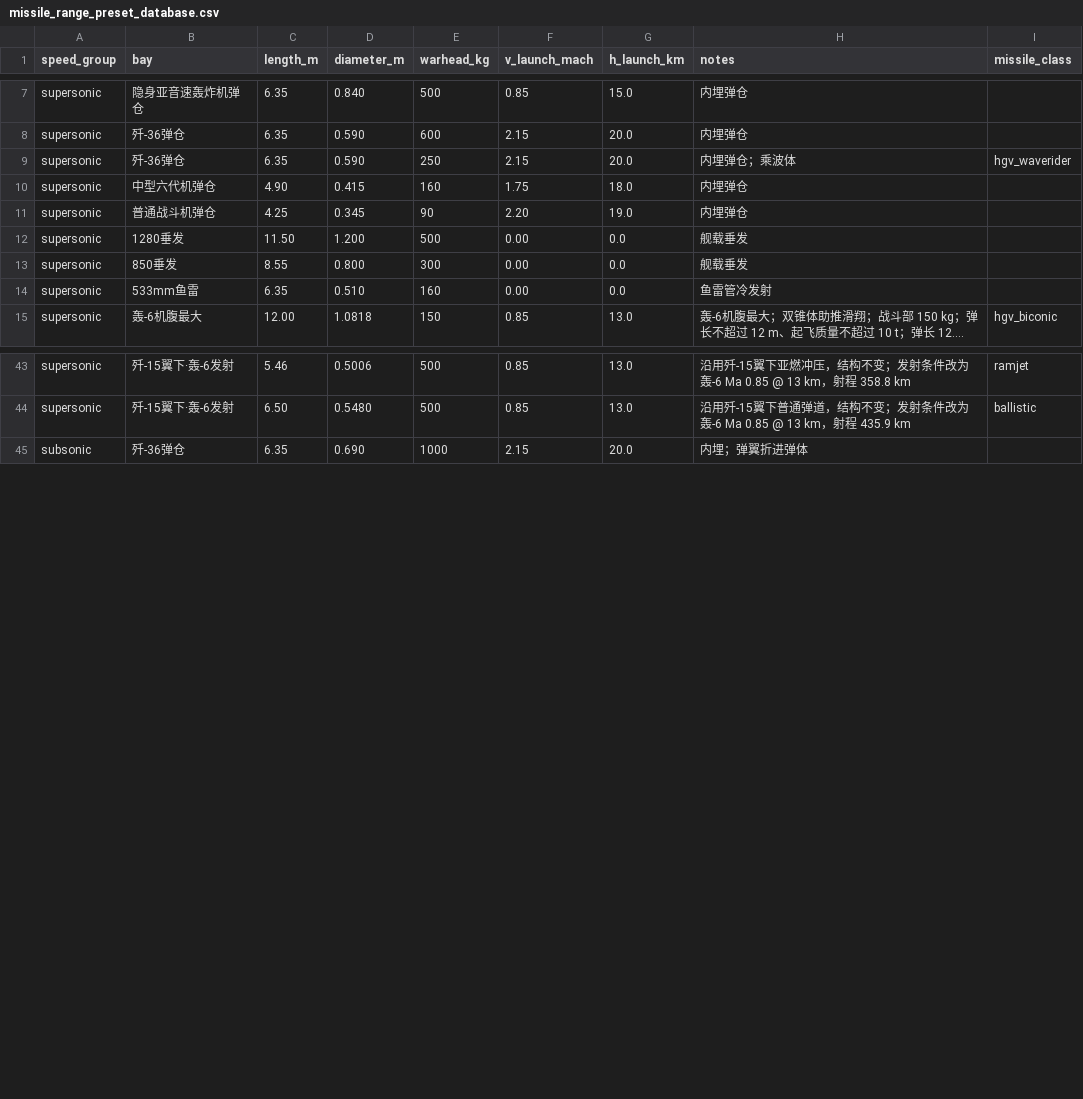
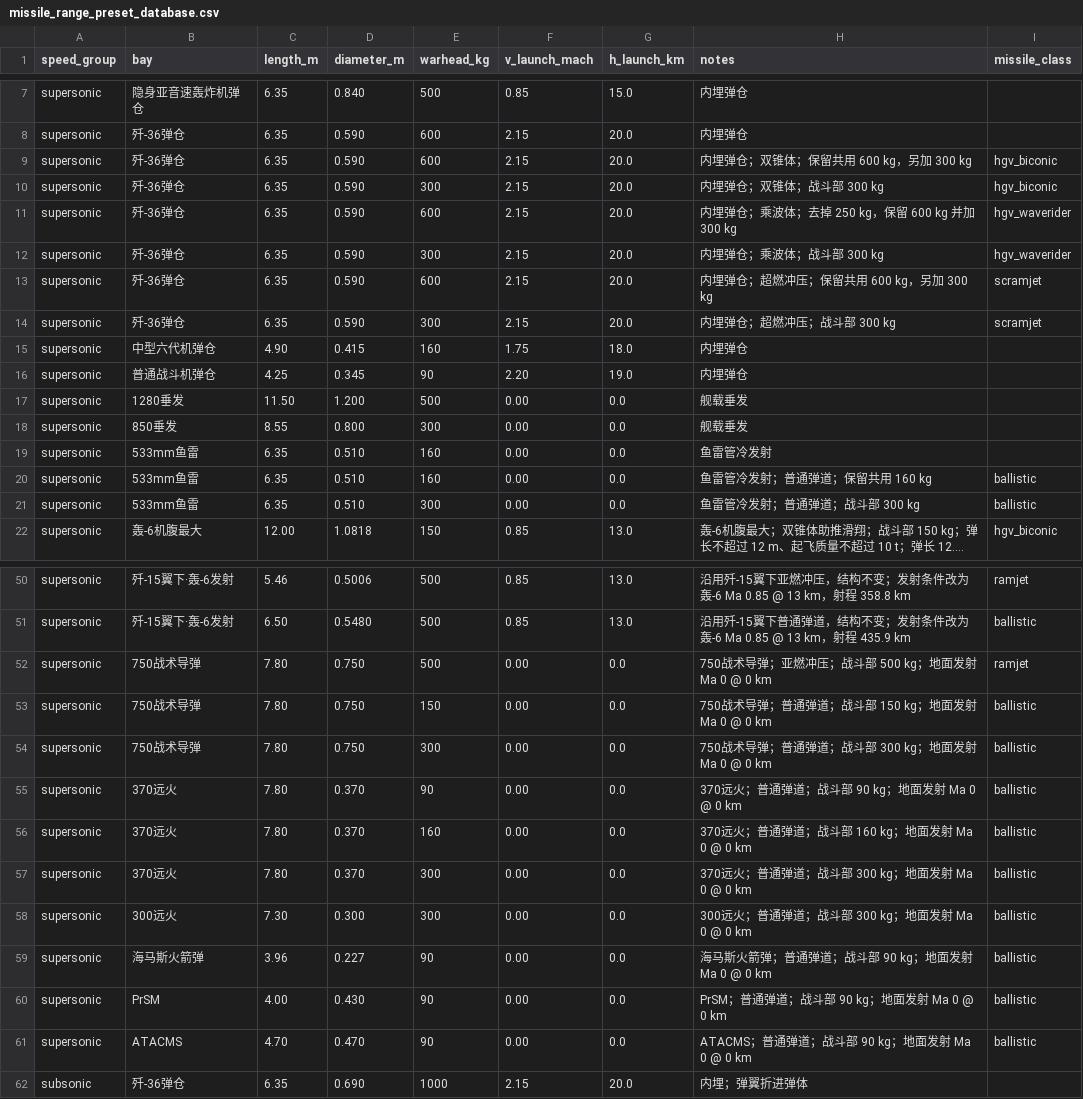
Before and after one commit to xtxsinan-lgtm/military_simulators, a CSV file: data/missile_range_preset_database.csv, drawn as a sheet; only a part is shown, gaps mark what is left out; long unchanged cells end in …; addresses are those after the commit; the diff covers the shown part only; the diff names each change by its address in the sheet, - before the commit and + after, or states it on an @@ line.

```diff
--- a/data/missile_range_preset_database.csv
+++ b/data/missile_range_preset_database.csv
+row 9: supersonic | 歼-36弹仓 | 6.35 | 0.590 | 600 | 2.15 | 20.0 | 内埋弹仓；双锥体；保留共用 600 kg，另加 300 kg | hgv_biconic
+row 10: supersonic | 歼-36弹仓 | 6.35 | 0.590 | 300 | 2.15 | 20.0 | 内埋弹仓；双锥体；战斗部 300 kg | hgv_biconic
+row 11: supersonic | 歼-36弹仓 | 6.35 | 0.590 | 600 | 2.15 | 20.0 | 内埋弹仓；乘波体；去掉 250 kg，保留 600 kg 并加 300 kg | hgv_waverider
-E12 (warhead_kg): 250
+E12 (warhead_kg): 300
-H12 (notes): 内埋弹仓；乘波体
+H12 (notes): 内埋弹仓；乘波体；战斗部 300 kg
+row 13: supersonic | 歼-36弹仓 | 6.35 | 0.590 | 600 | 2.15 | 20.0 | 内埋弹仓；超燃冲压；保留共用 600 kg，另加 300 kg | scramjet
+row 14: supersonic | 歼-36弹仓 | 6.35 | 0.590 | 300 | 2.15 | 20.0 | 内埋弹仓；超燃冲压；战斗部 300 kg | scramjet
+row 20: supersonic | 533mm鱼雷 | 6.35 | 0.510 | 160 | 0.00 | 0.0 | 鱼雷管冷发射；普通弹道；保留共用 160 kg | ballistic
+row 21: supersonic | 533mm鱼雷 | 6.35 | 0.510 | 300 | 0.00 | 0.0 | 鱼雷管冷发射；普通弹道；战斗部 300 kg | ballistic
+row 52: supersonic | 750战术导弹 | 7.80 | 0.750 | 500 | 0.00 | 0.0 | 750战术导弹；亚燃冲压；战斗部 500 kg；地面发射 Ma 0 @ 0 km | ramjet
+row 53: supersonic | 750战术导弹 | 7.80 | 0.750 | 150 | 0.00 | 0.0 | 750战术导弹；普通弹道；战斗部 150 kg；地面发射 Ma 0 @ 0 km | ballistic
+row 54: supersonic | 750战术导弹 | 7.80 | 0.750 | 300 | 0.00 | 0.0 | 750战术导弹；普通弹道；战斗部 300 kg；地面发射 Ma 0 @ 0 km | ballistic
+row 55: supersonic | 370远火 | 7.80 | 0.370 | 90 | 0.00 | 0.0 | 370远火；普通弹道；战斗部 90 kg；地面发射 Ma 0 @ 0 km | ballistic
+row 56: supersonic | 370远火 | 7.80 | 0.370 | 160 | 0.00 | 0.0 | 370远火；普通弹道；战斗部 160 kg；地面发射 Ma 0 @ 0 km | ballistic
+row 57: supersonic | 370远火 | 7.80 | 0.370 | 300 | 0.00 | 0.0 | 370远火；普通弹道；战斗部 300 kg；地面发射 Ma 0 @ 0 km | ballistic
+row 58: supersonic | 300远火 | 7.30 | 0.300 | 300 | 0.00 | 0.0 | 300远火；普通弹道；战斗部 300 kg；地面发射 Ma 0 @ 0 km | ballistic
+row 59: supersonic | 海马斯火箭弹 | 3.96 | 0.227 | 90 | 0.00 | 0.0 | 海马斯火箭弹；普通弹道；战斗部 90 kg；地面发射 Ma 0 @ 0 km | ballistic
+row 60: supersonic | PrSM | 4.00 | 0.430 | 90 | 0.00 | 0.0 | PrSM；普通弹道；战斗部 90 kg；地面发射 Ma 0 @ 0 km | ballistic
+row 61: supersonic | ATACMS | 4.70 | 0.470 | 90 | 0.00 | 0.0 | ATACMS；普通弹道；战斗部 90 kg；地面发射 Ma 0 @ 0 km | ballistic
```
Also changed, not shown: 2 added rows elsewhere in this file, docs/py/data/missile_range_preset_database.csv, 13 other files.
